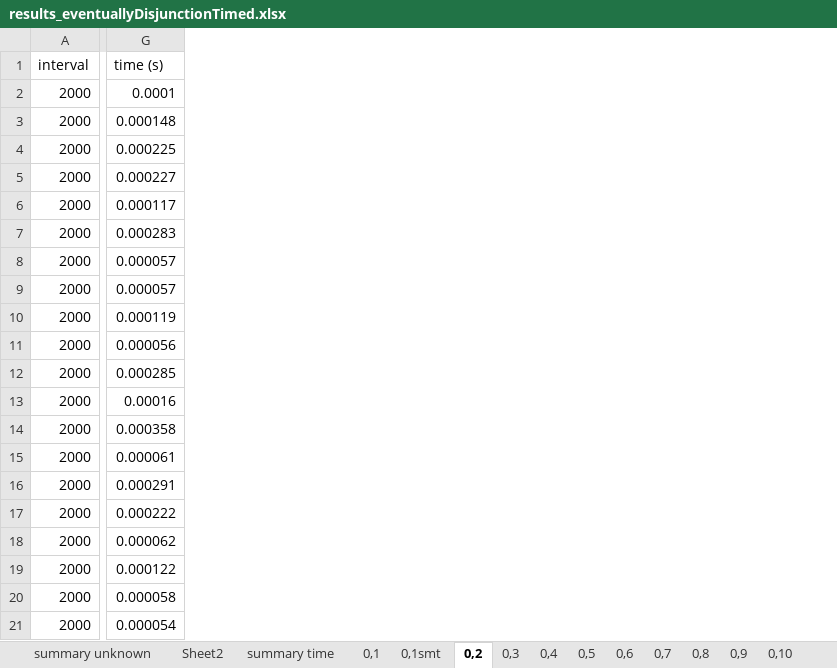
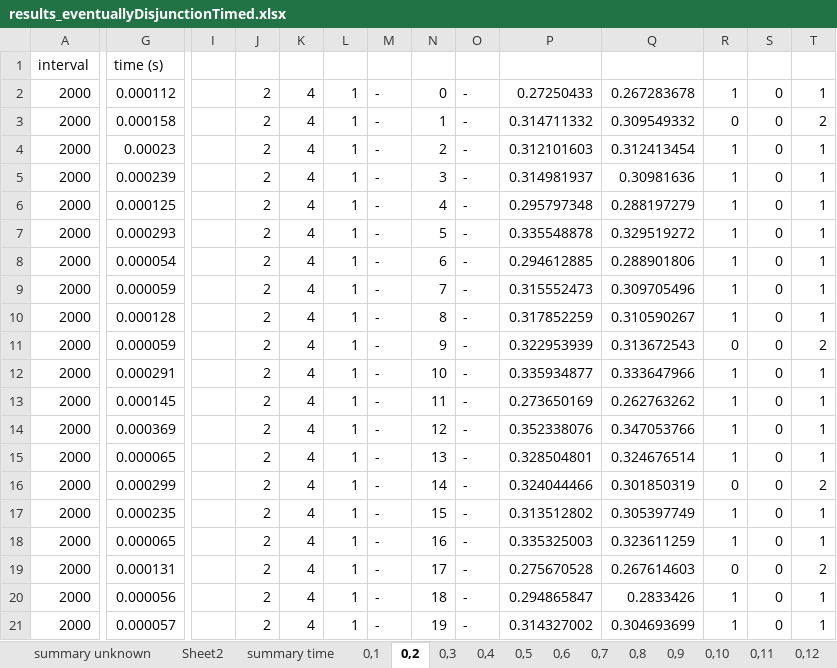
Before and after one commit to egesarac/distributed-monitoring, an Excel workbook: results/results_eventuallyDisjunctionTimed.xlsx, sheet 0,2, drawn as a sheet; only a part is shown, gaps mark what is left out; values as stored, in another font and other column widths than the file's, no borders; the diff covers the shown part only; the diff names each change by its address in the sheet, - before the commit and + after, or states it on an @@ line.

```diff
--- a/results/results_eventuallyDisjunctionTimed.xlsx (sheet 0,2)
+++ b/results/results_eventuallyDisjunctionTimed.xlsx (sheet 0,2)
-sheet tab: 0,1smt
+column I, empty
+column J, rows 2-21: all 2
+column K, rows 2-21: all 4
+column L, rows 2-21: all 1
+column M, rows 2-21: all -
+column N, rows 2-21: 0 | 1 | 2 | 3 | 4 | 5 | 6 | 7 | 8 | 9 | 10 | 11 | 12 | 13 | 14 | 15 | 16 | 17 | 18 | 19
+column O, rows 2-21: all -
+column P, rows 2-21: 0.27250433 | 0.314711332 | 0.312101603 | 0.314981937 | 0.295797348 | 0.335548878 | 0.294612885 | 0.315552473 | 0.317852259 | 0.322953939 | 0.335934877 | 0.273650169 | 0.352338076 | 0.328504801 | 0.324044466 | 0.313512802 | 0.335325003 | 0.275670528 | 0.294865847 | 0.314327002
+column Q, rows 2-21: 0.267283678 | 0.309549332 | 0.312413454 | 0.30981636 | 0.288197279 | 0.329519272 | 0.288901806 | 0.309705496 | 0.310590267 | 0.313672543 | 0.333647966 | 0.262763262 | 0.347053766 | 0.324676514 | 0.301850319 | 0.305397749 | 0.323611259 | 0.267614603 | 0.2833426 | 0.304693699
+column R, rows 2-21: 1 | 0 | 1 | 1 | 1 | 1 | 1 | 1 | 1 | 0 | 1 | 1 | 1 | 1 | 0 | 1 | 1 | 0 | 1 | 1
+column S, rows 2-21: all 0
+column T, rows 2-21: 1 | 2 | 1 | 1 | 1 | 1 | 1 | 1 | 1 | 2 | 1 | 1 | 1 | 1 | 2 | 1 | 1 | 2 | 1 | 1
-G2: 0.0001
+G2: 0.000112
-G3: 0.000148
+G3: 0.000158
-G4: 0.000225
+G4: 0.00023
-G5: 0.000227
+G5: 0.000239
-G6: 0.000117
+G6: 0.000125
-G7: 0.000283
+G7: 0.000293
-G8: 0.000057
+G8: 0.000054
-G9: 0.000057
+G9: 0.000059
-G10: 0.000119
+G10: 0.000128
-G11: 0.000056
+G11: 0.000059
-G12: 0.000285
+G12: 0.000291
-G13: 0.00016
+G13: 0.000145
-G14: 0.000358
+G14: 0.000369
-G15: 0.000061
+G15: 0.000065
-G16: 0.000291
+G16: 0.000299
-G17: 0.000222
+G17: 0.000235
-G18: 0.000062
+G18: 0.000065
-G19: 0.000122
+G19: 0.000131
-G20: 0.000058
+G20: 0.000056
-G21: 0.000054
+G21: 0.000057
```
Also changed, not shown: 1079 edited cells elsewhere in this sheet, sheet 0,1, sheet 0,9, sheet 0,13, sheet 0,14, sheet 0,12, sheet 0,10, 12 more sheets, formulas that keep their value, results/results_alwaysImpliesEventuallyTimed01.xlsx, results/results_alwaysImpliesEventuallyTimed02.xlsx, 9 other files.
